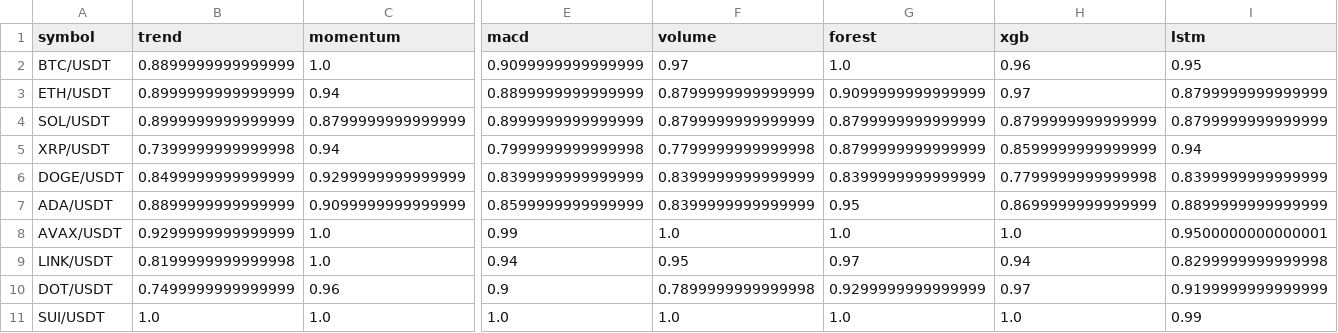
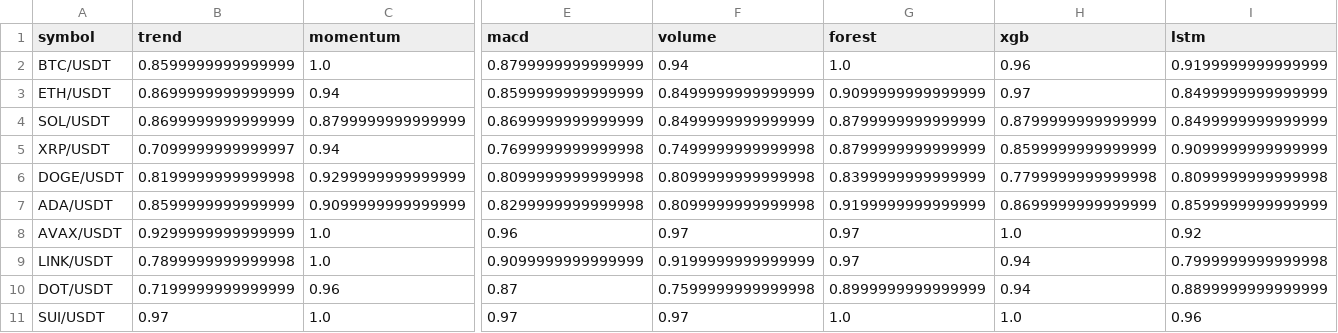
Before and after one commit to Jason12jpg/crypto, a CSV file: data/model_weights.csv, drawn as a sheet; only a part is shown, gaps mark what is left out; the diff names each change by its address in the sheet, - before the commit and + after, or states it on an @@ line.

```diff
--- a/data/model_weights.csv
+++ b/data/model_weights.csv
-B2 (trend): 0.8899999999999999
+B2 (trend): 0.8599999999999999
-E2 (macd): 0.9099999999999999
+E2 (macd): 0.8799999999999999
-F2 (volume): 0.97
+F2 (volume): 0.94
-I2 (lstm): 0.95
+I2 (lstm): 0.9199999999999999
-B3:B4 (trend): 0.8999999999999999
+B3:B4 (trend): 0.8699999999999999
-E3 (macd): 0.8899999999999999
+E3 (macd): 0.8599999999999999
-F3:F4 (volume): 0.8799999999999999
+F3:F4 (volume): 0.8499999999999999
-I3:I4 (lstm): 0.8799999999999999
+I3:I4 (lstm): 0.8499999999999999
-E4 (macd): 0.8999999999999999
+E4 (macd): 0.8699999999999999
-B5 (trend): 0.7399999999999998
+B5 (trend): 0.7099999999999997
-E5 (macd): 0.7999999999999998
+E5 (macd): 0.7699999999999998
-F5 (volume): 0.7799999999999998
+F5 (volume): 0.7499999999999998
-I5 (lstm): 0.94
+I5 (lstm): 0.9099999999999999
-B6 (trend): 0.8499999999999999
+B6 (trend): 0.8199999999999998
-E6 (macd): 0.8399999999999999
+E6 (macd): 0.8099999999999998
-F6:F7 (volume): 0.8399999999999999
+F6:F7 (volume): 0.8099999999999998
-I6 (lstm): 0.8399999999999999
+I6 (lstm): 0.8099999999999998
-B7 (trend): 0.8899999999999999
+B7 (trend): 0.8599999999999999
-E7 (macd): 0.8599999999999999
+E7 (macd): 0.8299999999999998
-G7 (forest): 0.95
+G7 (forest): 0.9199999999999999
-I7 (lstm): 0.8899999999999999
+I7 (lstm): 0.8599999999999999
-E8 (macd): 0.99
+E8 (macd): 0.96
-F8 (volume): 1.0
+F8 (volume): 0.97
-G8 (forest): 1.0
+G8 (forest): 0.97
-I8 (lstm): 0.9500000000000001
+I8 (lstm): 0.92
-B9 (trend): 0.8199999999999998
+B9 (trend): 0.7899999999999998
-E9 (macd): 0.94
+E9 (macd): 0.9099999999999999
-F9 (volume): 0.95
+F9 (volume): 0.9199999999999999
-I9 (lstm): 0.8299999999999998
+I9 (lstm): 0.7999999999999998
-B10 (trend): 0.7499999999999999
+B10 (trend): 0.7199999999999999
-E10 (macd): 0.9
+E10 (macd): 0.87
-F10 (volume): 0.7899999999999998
+F10 (volume): 0.7599999999999998
-G10 (forest): 0.9299999999999999
+G10 (forest): 0.8999999999999999
-H10 (xgb): 0.97
+H10 (xgb): 0.94
-I10 (lstm): 0.9199999999999999
+I10 (lstm): 0.8899999999999999
-B11 (trend): 1.0
+B11 (trend): 0.97
-E11 (macd): 1.0
+E11 (macd): 0.97
-F11 (volume): 1.0
+F11 (volume): 0.97
-I11 (lstm): 0.99
+I11 (lstm): 0.96
```
Also changed, not shown: data/prediction_log.csv, 1 other file.
